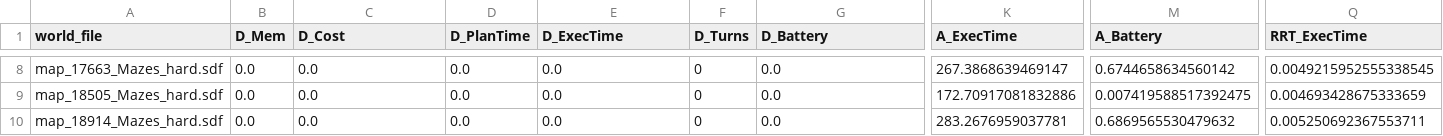
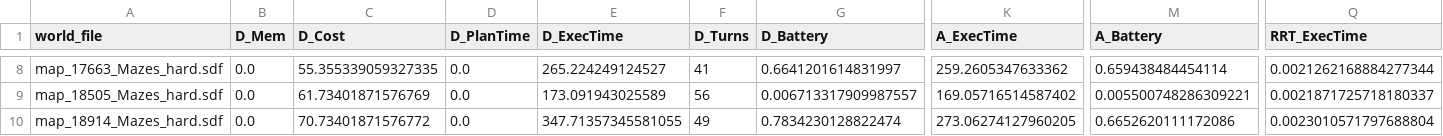
Before and after one commit to austin207/Fiverr-Order-2, a CSV file: Benchmarking_dataset/dataset/ann_real_world_targets.csv, drawn as a sheet; only a part is shown, gaps mark what is left out; the diff covers the shown part only; the diff names each change by its address in the sheet, - before the commit and + after, or states it on an @@ line.

```diff
--- a/Benchmarking_dataset/dataset/ann_real_world_targets.csv
+++ b/Benchmarking_dataset/dataset/ann_real_world_targets.csv
-C8 (D_Cost): 0.0
+C8 (D_Cost): 55.355339059327335
-E8 (D_ExecTime): 0.0
+E8 (D_ExecTime): 265.224249124527
-F8 (D_Turns): 0
+F8 (D_Turns): 41
-G8 (D_Battery): 0.0
+G8 (D_Battery): 0.6641201614831997
-K8 (A_ExecTime): 267.3868639469147
+K8 (A_ExecTime): 259.2605347633362
-M8 (A_Battery): 0.6744658634560142
+M8 (A_Battery): 0.659438484454114
-Q8 (RRT_ExecTime): 0.0049215952555338545
+Q8 (RRT_ExecTime): 0.0021262168884277344
-C9 (D_Cost): 0.0
+C9 (D_Cost): 61.73401871576769
-E9 (D_ExecTime): 0.0
+E9 (D_ExecTime): 173.091943025589
-F9 (D_Turns): 0
+F9 (D_Turns): 56
-G9 (D_Battery): 0.0
+G9 (D_Battery): 0.006713317909987557
-K9 (A_ExecTime): 172.70917081832886
+K9 (A_ExecTime): 169.05716514587402
-M9 (A_Battery): 0.007419588517392475
+M9 (A_Battery): 0.005500748286309221
-Q9 (RRT_ExecTime): 0.004693428675333659
+Q9 (RRT_ExecTime): 0.0021871725718180337
-C10 (D_Cost): 0.0
+C10 (D_Cost): 70.73401871576772
-E10 (D_ExecTime): 0.0
+E10 (D_ExecTime): 347.71357345581055
-F10 (D_Turns): 0
+F10 (D_Turns): 49
-G10 (D_Battery): 0.0
+G10 (D_Battery): 0.7834230128822474
-K10 (A_ExecTime): 283.2676959037781
+K10 (A_ExecTime): 273.06274127960205
-M10 (A_Battery): 0.6869565530479632
+M10 (A_Battery): 0.6652620111172086
-Q10 (RRT_ExecTime): 0.005250692367553711
+Q10 (RRT_ExecTime): 0.0023010571797688804
```
Also changed, not shown: 63 edited cells elsewhere in this file, 2 other files.
